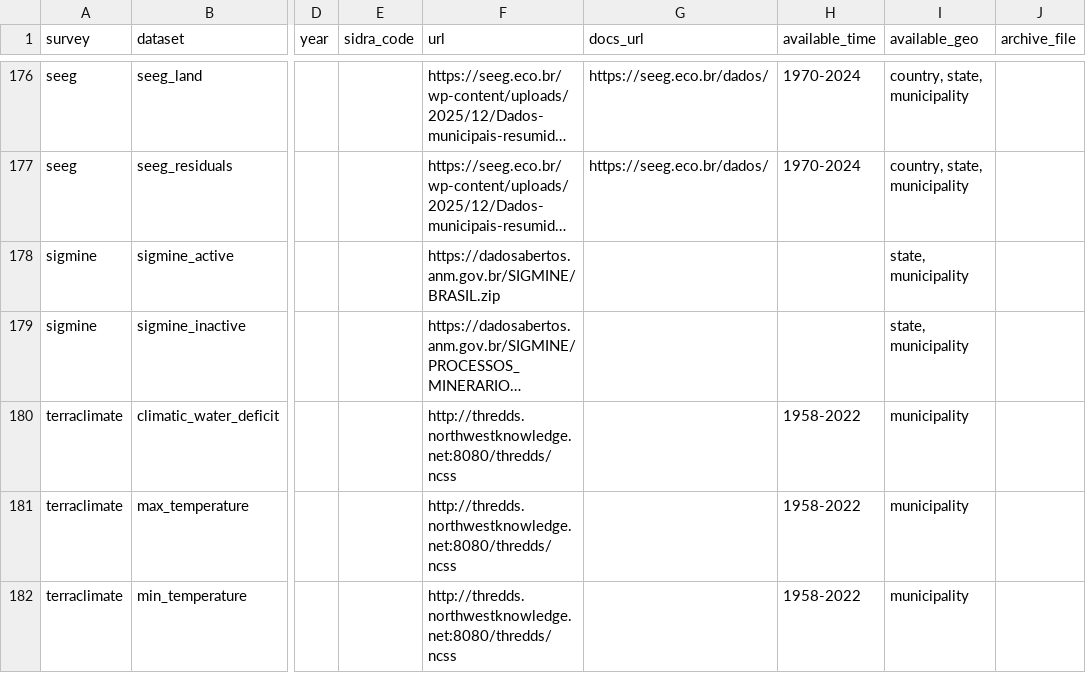
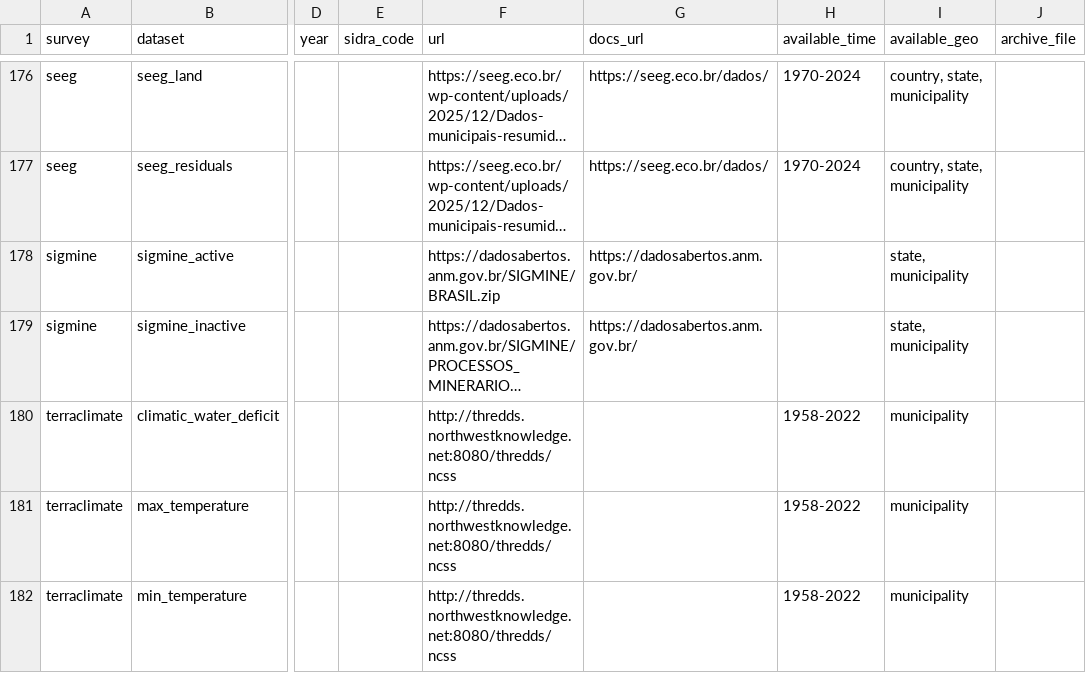
Before and after one commit to datazoompuc/datazoom.amazonia, a CSV file: inst/extdata/manifest/v1/datasets_link.csv, drawn as a sheet; only a part is shown, gaps mark what is left out; long unchanged cells end in …; the diff names each change by its address in the sheet, - before the commit and + after, or states it on an @@ line.

```diff
--- a/inst/extdata/manifest/v1/datasets_link.csv
+++ b/inst/extdata/manifest/v1/datasets_link.csv
-G178:G179 (docs_url): (empty)
+G178:G179 (docs_url): https://dadosabertos.anm.gov.br/
```
Also changed, not shown: 4 other files.
